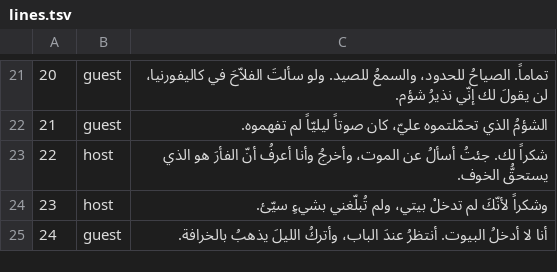
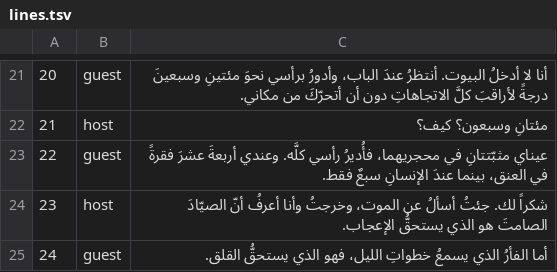
Before and after one commit to Minaawad99/claude-todo-demo, a TSV file: videos/owl-confessions/lines.tsv, drawn as a sheet; only a part is shown, gaps mark what is left out; the diff covers the shown part only.

```diff
--- a/videos/owl-confessions/lines.tsv
+++ b/videos/owl-confessions/lines.tsv
@@ -21,5 +21,5 @@
-20	guest	تماماً. الصياحُ للحدود، والسمعُ للصيد. ولو سألتَ الفلاّحَ في كاليفورنيا، لن يقولَ لك إنّي نذيرُ شؤم.
-21	guest	الشؤمُ الذي تحمّلتموه عليّ، كان صوتاً ليليّاً لم تفهموه.
-22	host	شكراً لك. جئتُ أسألُ عن الموت، وأخرجُ وأنا أعرفُ أنّ الفأرَ هو الذي يستحقُّ الخوف.
-23	host	وشكراً لأنّكَ لم تدخلْ بيتي، ولم تُبلّغني بشيءٍ سيّئ.
-24	guest	أنا لا أدخلُ البيوت. أنتظرُ عندَ الباب، وأتركُ الليلَ يذهبُ بالخرافة.
+20	guest	أنا لا أدخلُ البيوت. أنتظرُ عندَ الباب، وأدورُ برأسي نحوَ مئتينِ وسبعينَ درجةً لأراقبَ كلَّ الاتجاهاتِ دون أن أتحرّكَ من مكاني.
+21	host	مئتانِ وسبعون؟ كيف؟
+22	guest	عيناي مثبّتتانِ في محجريهما، فأُديرُ رأسي كلَّه. وعندي أربعةَ عشرَ فقرةً في العنق، بينما عندَ الإنسانِ سبعٌ فقط.
+23	host	شكراً لك. جئتُ أسألُ عن الموت، وخرجتُ وأنا أعرفُ أنّ الصيّادَ الصامتَ هو الذي يستحقُّ الإعجاب.
+24	guest	أما الفأرُ الذي يسمعُ خطواتِ الليل، فهو الذي يستحقُّ القلق.
```
Also changed, not shown: 32 edited cells elsewhere in this file, videos/owl-360/lines.tsv, videos/owl-day/lines.tsv, 2 other files.
